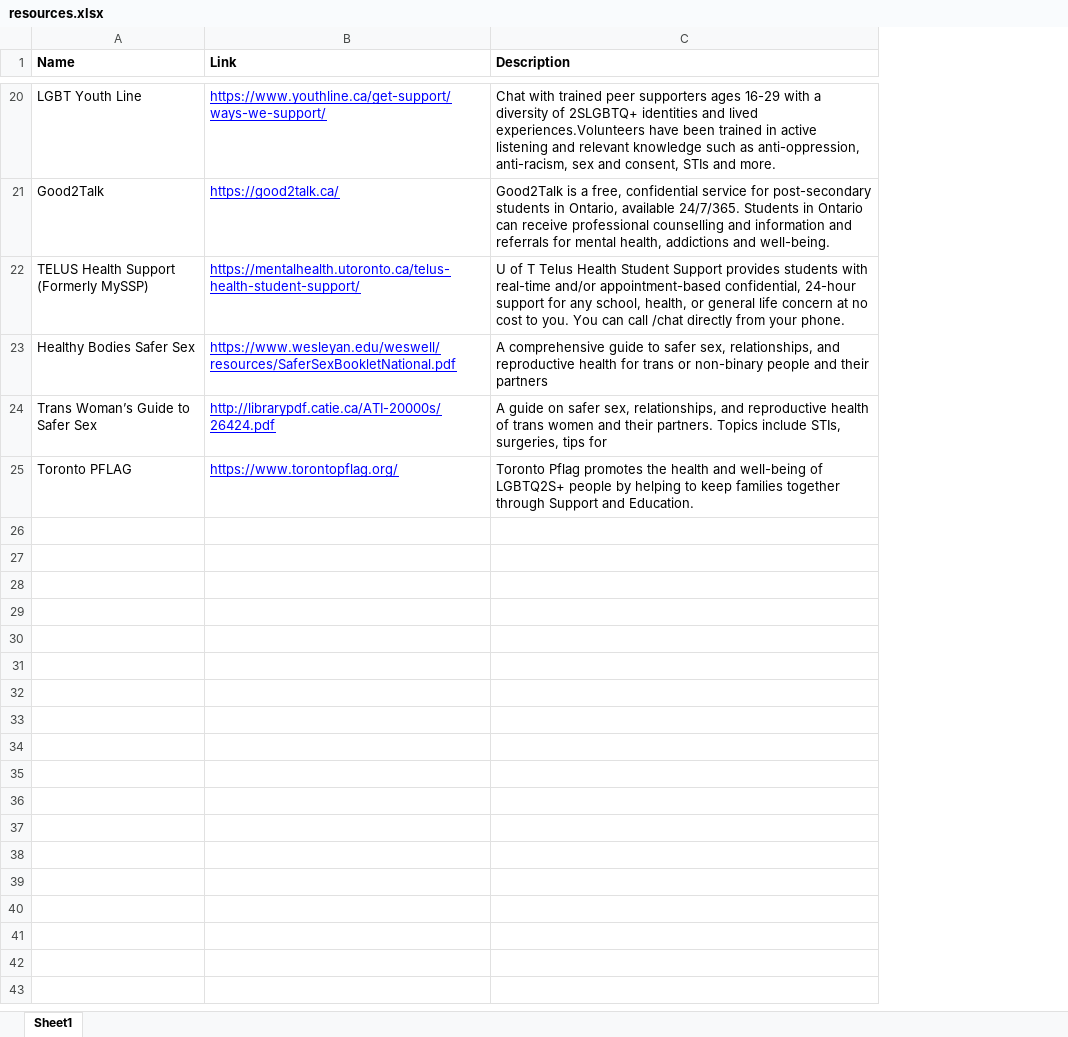
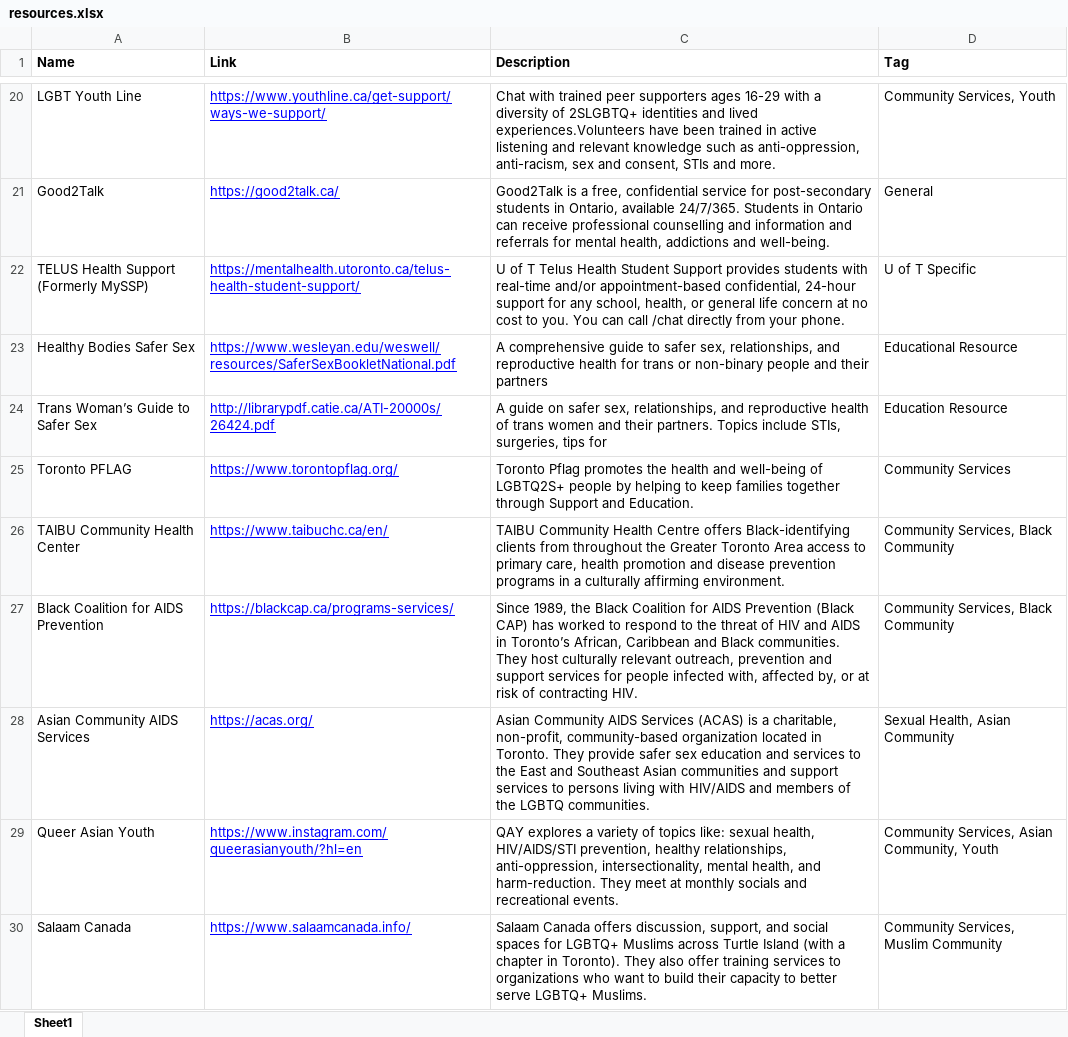
Before and after one commit to chensar6/qs-website, an Excel workbook: public_html/text/resources.xlsx, sheet Sheet1, drawn as a sheet; only a part is shown, gaps mark what is left out; values as stored, in another font and other column widths than the file's, no borders; charts and pictures not drawn; the diff covers the shown part only; the diff names each change by its address in the sheet, - before the commit and + after, or states it on an @@ line.

```diff
--- a/public_html/text/resources.xlsx (sheet Sheet1)
+++ b/public_html/text/resources.xlsx (sheet Sheet1)
+column D (Tag), rows 20-25: Community Services, Youth | General | U of T Specific | Educational Resource | Education Resource | Community Services
+row 26: TAIBU Community Health Center | https://www.taibuchc.ca/en/ | TAIBU Community Health Centre offers Black-identifying clients from throughout the Greater Toronto Area access to primary care, health promotion and disease prevention programs in a culturally affirming environment. | Community Services, Black Community
+row 27: Black Coalition for AIDS Prevention | https://blackcap.ca/programs-services/ | Since 1989, the Black Coalition for AIDS Prevention (Black CAP) has worked to respond to the threat of HIV and AIDS in Toronto’s African, Caribbean and Black communities. They host culturally relevant outreach, prevention and support services for people infected with, affected by, or at risk of contracting HIV. | Community Services, Black Community
+row 28: Asian Community AIDS Services | https://acas.org/ | Asian Community AIDS Services (ACAS) is a charitable, non-profit, community-based organization located in Toronto. They provide safer sex education and services to the East and Southeast Asian communities and support services to persons living with HIV/AIDS and members of the LGBTQ communities. | Sexual Health, Asian Community
+row 29: Queer Asian Youth | https://www.instagram.com/queerasianyouth/?hl=en | QAY explores a variety of topics like: sexual health, HIV/AIDS/STI prevention, healthy relationships, anti-oppression, intersectionality, mental health, and harm-reduction. They meet at monthly socials and recreational events. | Community Services, Asian Community, Youth
+row 30: Salaam Canada | https://www.salaamcanada.info/ | Salaam Canada offers discussion, support, and social spaces for LGBTQ+ Muslims across Turtle Island (with a chapter in Toronto). They also offer training services to organizations who want to build their capacity to better serve LGBTQ+ Muslims. | Community Services, Muslim Community
```
Also changed, not shown: 4 added rows elsewhere in this sheet, 2 other files.
